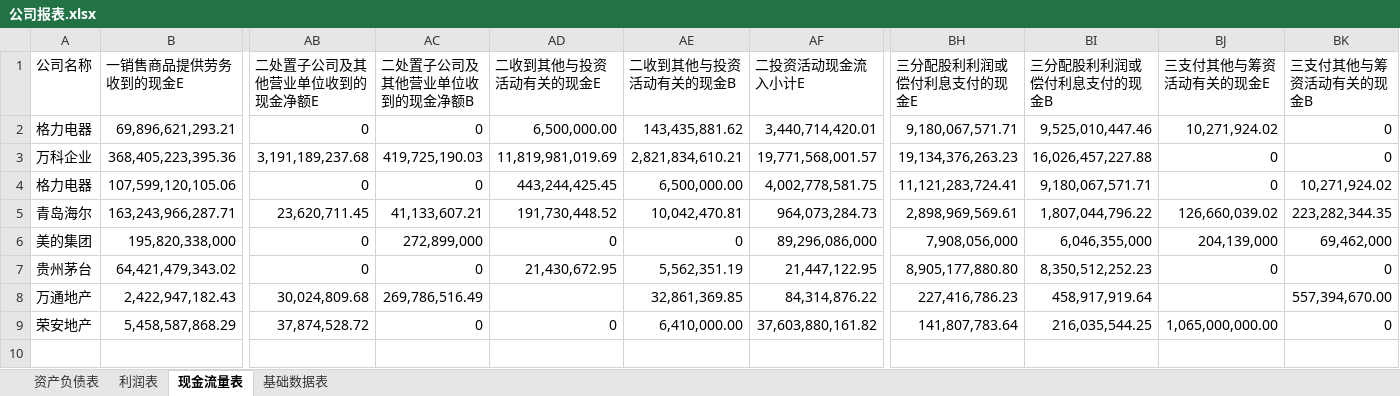
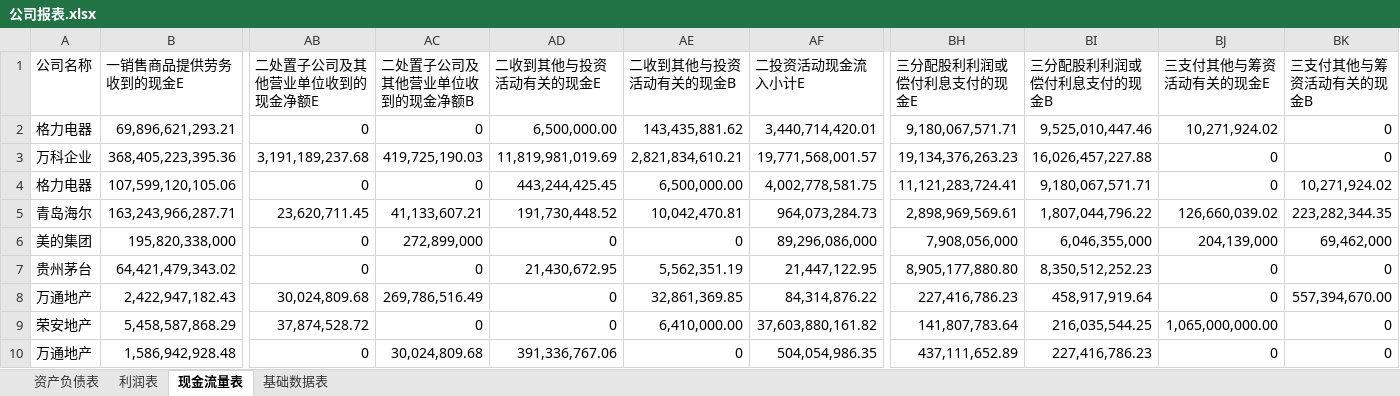
Before and after one commit to willsound/DataStu, an Excel workbook: Dataset/公司报表.xlsx, sheet 现金流量表, drawn as a sheet; only a part is shown, gaps mark what is left out; values as stored, in another font and other column widths than the file's, no borders; rows hold the shown columns only; the diff names each change by its address in the sheet, - before the commit and + after, or states it on an @@ line.

```diff
--- a/Dataset/公司报表.xlsx (sheet 现金流量表)
+++ b/Dataset/公司报表.xlsx (sheet 现金流量表)
-AD8 (二收到其他与投资活动有关的现金E): (empty)
+AD8 (二收到其他与投资活动有关的现金E): 0
-BJ8 (三支付其他与筹资活动有关的现金E): (empty)
+BJ8 (三支付其他与筹资活动有关的现金E): 0
+row 10: 万通地产 | 1,586,942,928.48 | 0 | 30,024,809.68 | 391,336,767.06 | 0 | 504,054,986.35 | 437,111,652.89 | 227,416,786.23 | 0 | 0
```
Also changed, not shown: sheet 资产负债表, sheet 利润表, formulas that keep their value, 5 other files.
